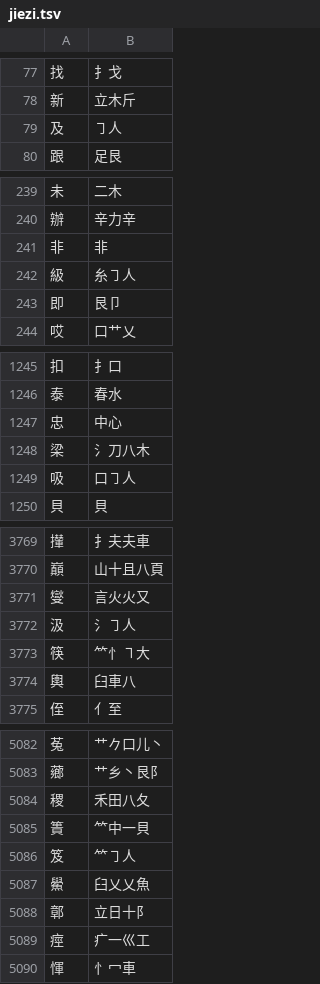
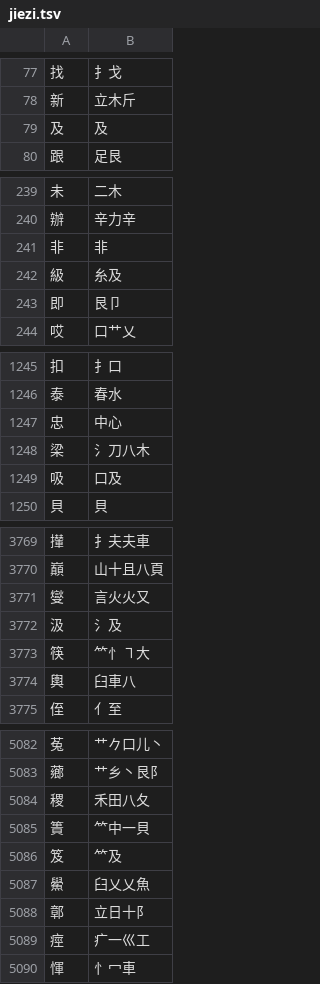
Before and after one commit to chenlin014/jiezi, a TSV file: table/jiezi.tsv, drawn as a sheet; only a part is shown, gaps mark what is left out; the diff covers the shown part only.

```diff
--- a/table/jiezi.tsv
+++ b/table/jiezi.tsv
@@ -78,3 +78,3 @@
 新	立木斤
-及	㇆人
+及	及
 跟	足艮
@@ -241,3 +241,3 @@
 非	非
-級	糸㇆人
+級	糸及
 即	艮卩
@@ -1248,3 +1248,3 @@
 梁	氵刀八木
-吸	口㇆人
+吸	口及
 貝	貝
@@ -3771,3 +3771,3 @@
 燮	言火火又
-汲	氵㇆人
+汲	氵及
 筷	⺮忄㇕大
@@ -5085,3 +5085,3 @@
 簣	⺮中一貝
-笈	⺮㇆人
+笈	⺮及
 鱟	臼乂乂魚
```
Also changed, not shown: 40 edited cells elsewhere in this file, char_priority/abyz-jp.tsv, char_priority/abyz-jt.tsv, 14 other files.
